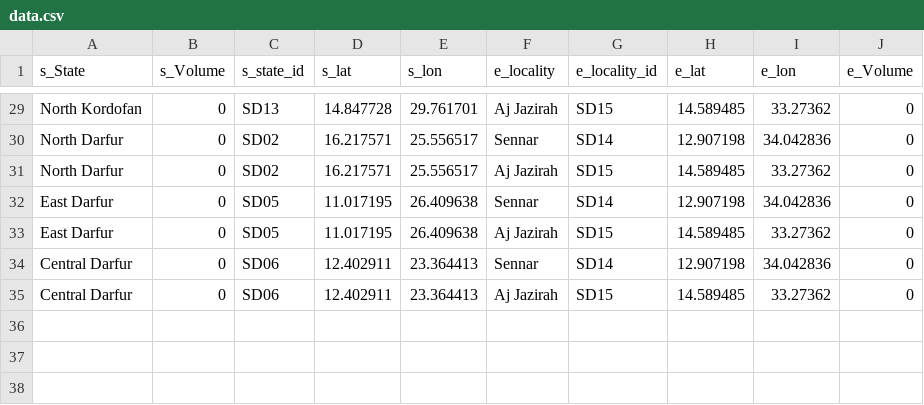
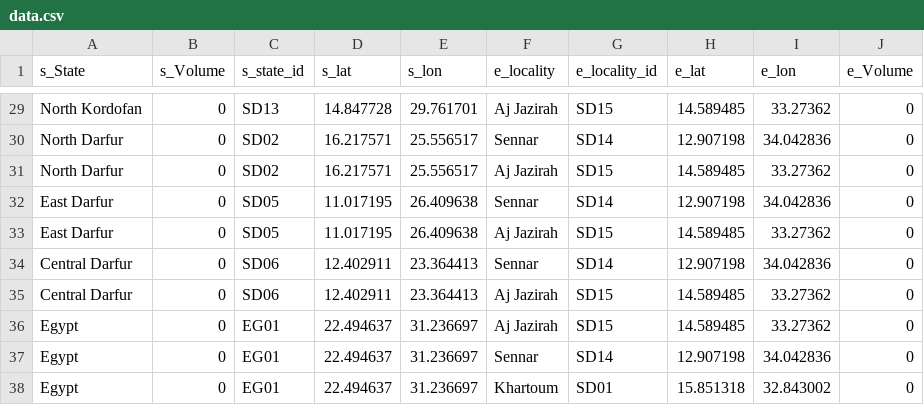
Before and after one commit to OmerOsman3016/returnees-flow-map, a CSV file: data/data.csv, drawn as a sheet; only a part is shown, gaps mark what is left out; the diff names each change by its address in the sheet, - before the commit and + after, or states it on an @@ line.

Commit message:
Update data.csv

```diff
--- a/data/data.csv
+++ b/data/data.csv
+row 36: Egypt | 0 | EG01 | 22.494637 | 31.236697 | Aj Jazirah | SD15 | 14.589485 | 33.27362 | 0
+row 37: Egypt | 0 | EG01 | 22.494637 | 31.236697 | Sennar | SD14 | 12.907198 | 34.042836 | 0
+row 38: Egypt | 0 | EG01 | 22.494637 | 31.236697 | Khartoum | SD01 | 15.851318 | 32.843002 | 0
```
